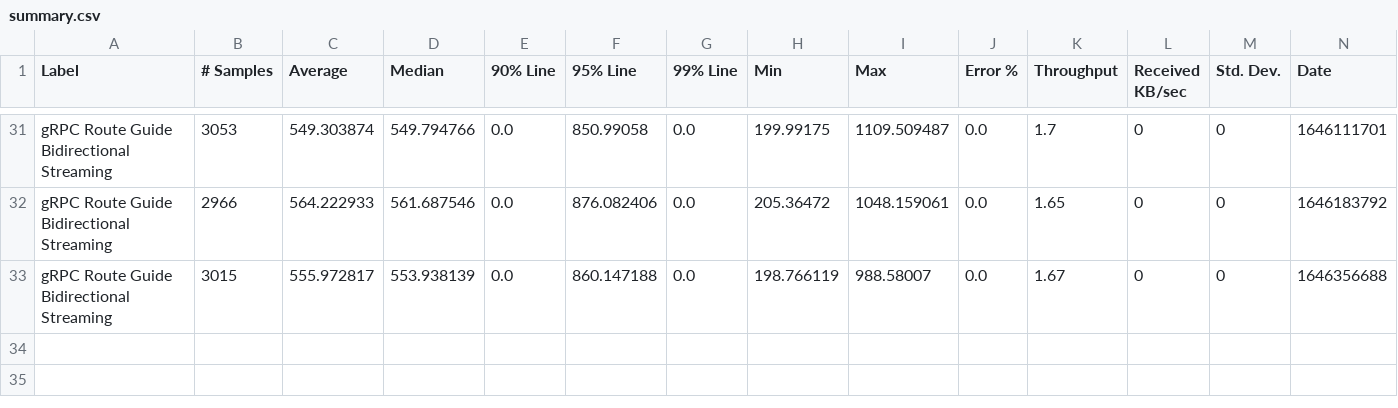
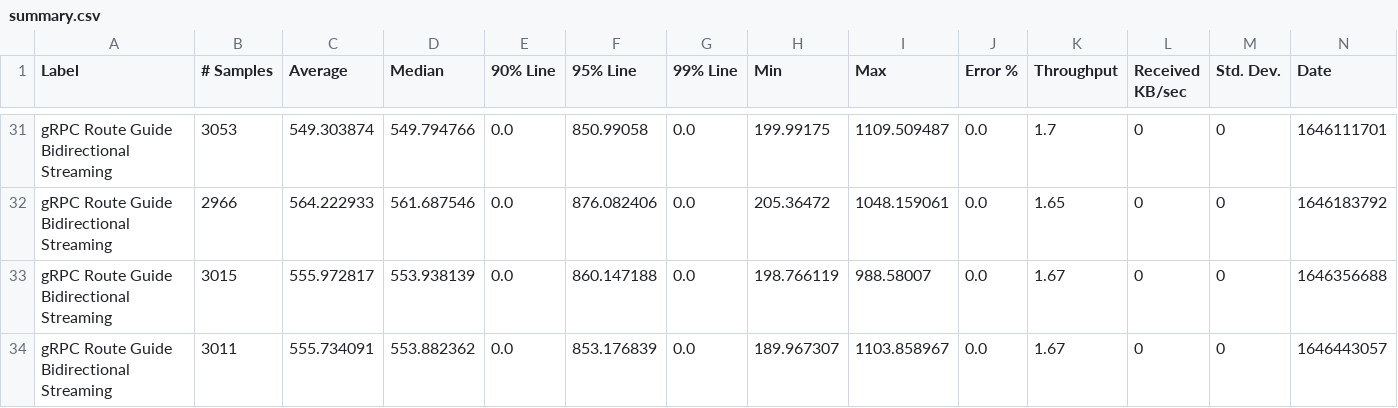
Before and after one commit to ballerina-platform/module-ballerina-grpc, a CSV file: load-tests/route_guide_bidirectional_streaming/results/summary.csv, drawn as a sheet; only a part is shown, gaps mark what is left out; rows hold the shown columns only; the diff names each change by its address in the sheet, - before the commit and + after, or states it on an @@ line.

Commit message:
Update route_guide_bidirectional_streaming test results on Sat Mar  5 03:34:03 UTC 2022

```diff
--- a/load-tests/route_guide_bidirectional_streaming/results/summary.csv
+++ b/load-tests/route_guide_bidirectional_streaming/results/summary.csv
+row 34: gRPC Route Guide Bidirectional Streaming | 3011 | 555.734091 | 553.882362 | 0.0 | 853.176839 | 0.0 | 189.967307 | 1103.858967 | 0.0 | 1.67 | 0 | 0 | 1646443057
```
